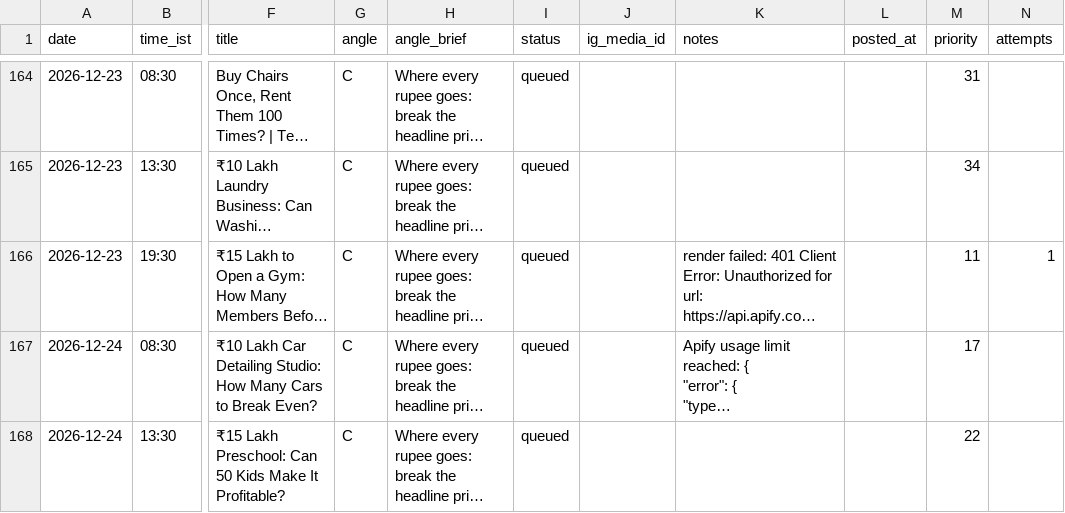
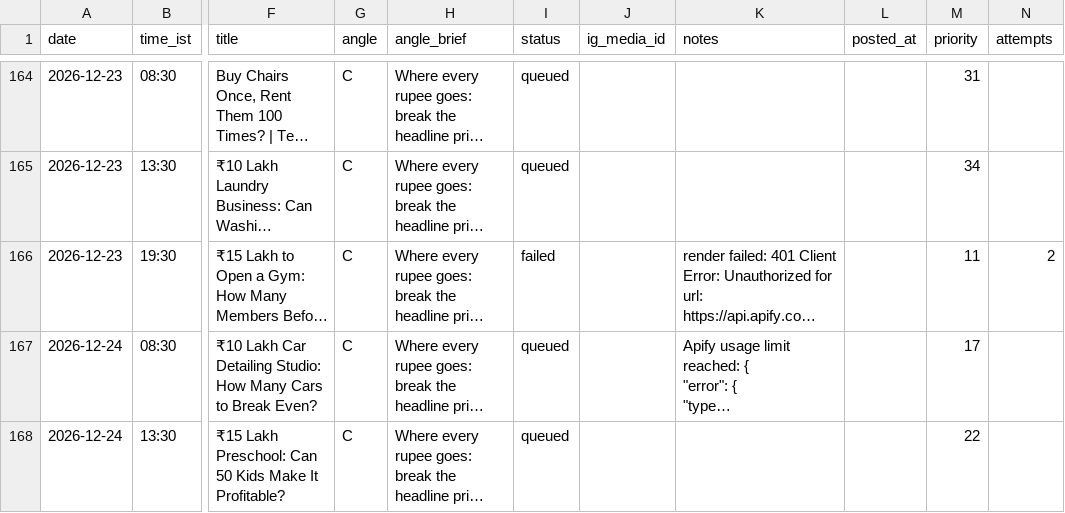
Before and after one commit to candidmarketingltd-art/paisadecode-reels, a CSV file: calendar/calendar.csv, drawn as a sheet; only a part is shown, gaps mark what is left out; long unchanged cells end in …; the diff names each change by its address in the sheet, - before the commit and + after, or states it on an @@ line.

```diff
--- a/calendar/calendar.csv
+++ b/calendar/calendar.csv
-I166 (status): queued
+I166 (status): failed
-N166 (attempts): 1
+N166 (attempts): 2
```
Also changed, not shown: logs/runs.csv, 2 other files.
